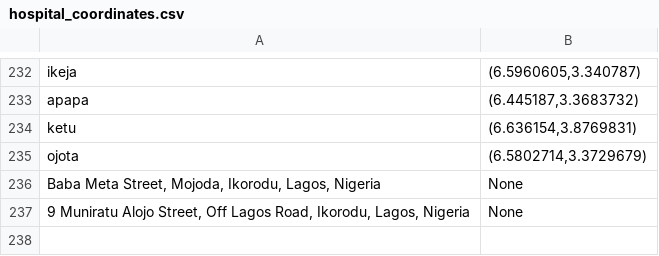
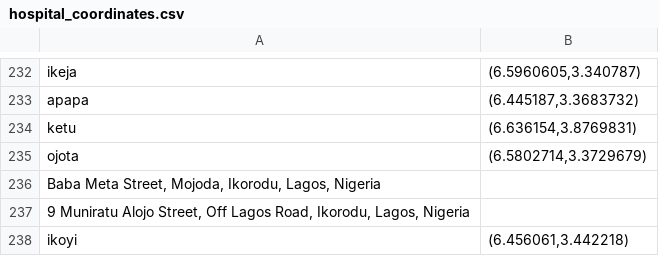
Before and after one commit to DevMeley/Hospital-Recommender-System, a CSV file: hospital-recommender-Server/hospital_coordinates.csv, drawn as a sheet; only a part is shown, gaps mark what is left out.

Commit message:
Update recommended hospitals list with new entries and revised details

```diff
--- a/hospital-recommender-Server/hospital_coordinates.csv
+++ b/hospital-recommender-Server/hospital_coordinates.csv
@@ -235,3 +235,4 @@ ketu,"(6.636154,3.8769831)"
 ojota,"(6.5802714,3.3729679)"
-"Baba Meta Street, Mojoda, Ikorodu, Lagos, Nigeria",None
-"9 Muniratu Alojo Street, Off Lagos Road, Ikorodu, Lagos, Nigeria",None
+"Baba Meta Street, Mojoda, Ikorodu, Lagos, Nigeria",
+"9 Muniratu Alojo Street, Off Lagos Road, Ikorodu, Lagos, Nigeria",
+ikoyi,"(6.456061,3.442218)"
```
Also changed, not shown: hospital-recommender-Server/recommended_hospitals.csv, 7 other files.
